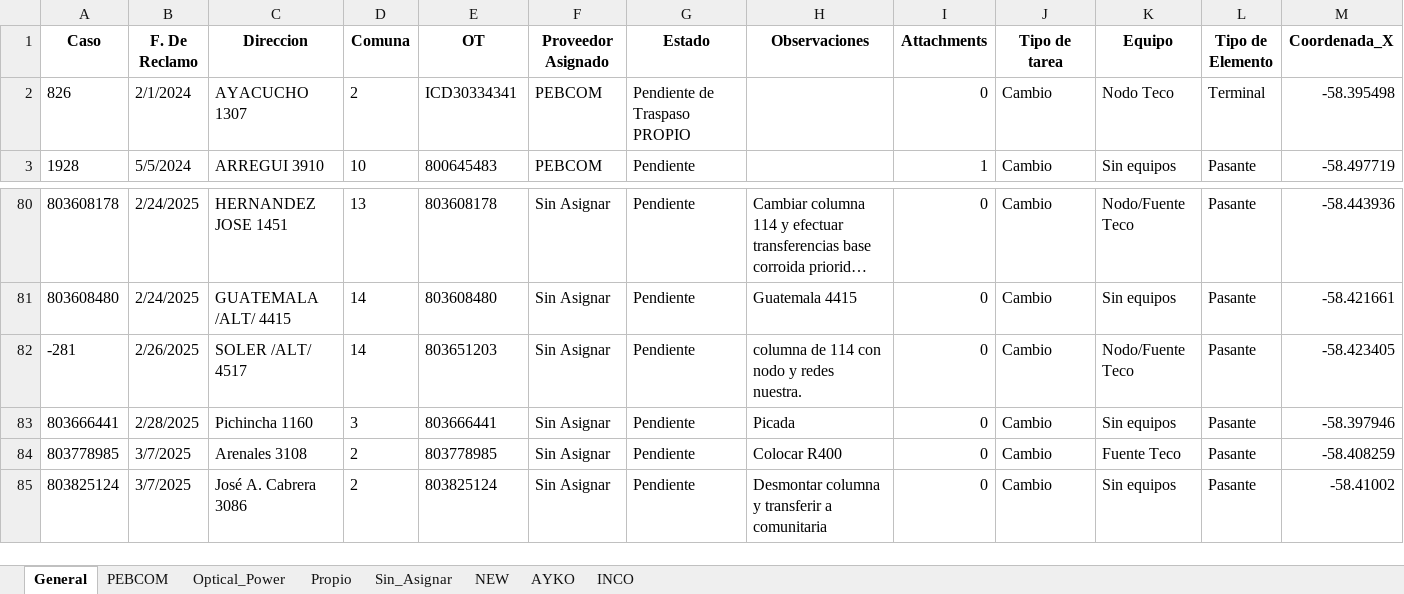
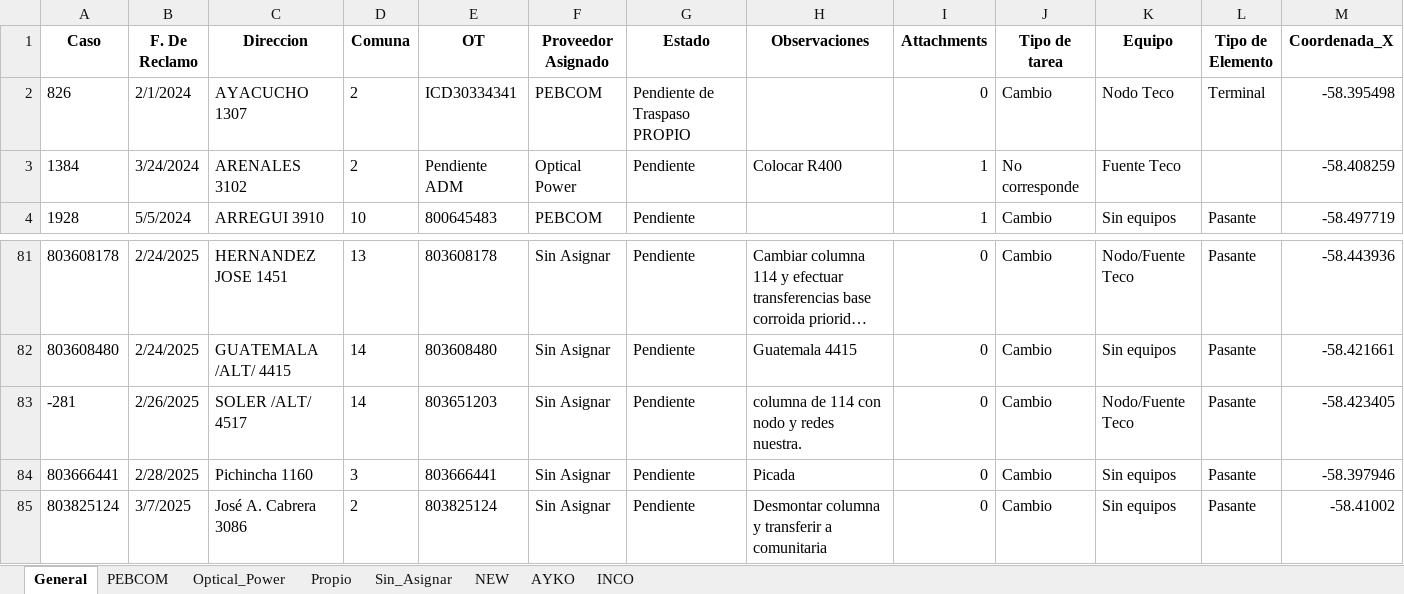
Before and after one commit to gestiondereclamosteco/pendientes_mantenimiento, an Excel workbook: mapa_interactivo.xlsx, sheet General, drawn as a sheet; only a part is shown, gaps mark what is left out; long unchanged cells end in …; values as stored, in another font and other column widths than the file's, no borders; removed rows and columns are numbered as before the commit, all else as after; rows hold the shown columns only; the diff names each change by its address in the sheet, - before the commit and + after, or states it on an @@ line.

Commit message:
Actualizacion automatica del mapa (2025-10-29 13:49:24)

```diff
--- a/mapa_interactivo.xlsx (sheet General)
+++ b/mapa_interactivo.xlsx (sheet General)
+row 3: 1384 | 3/24/2024 | ARENALES 3102 | 2 | Pendiente ADM | Optical Power | Pendiente | Colocar R400 | 1 | No corresponde | Fuente Teco |  | -58.408259
-row 84: 803778985 | 3/7/2025 | Arenales 3108 | 2 | 803778985 | Sin Asignar | Pendiente | Colocar R400 | 0 | Cambio | Fuente Teco | Pasante | -58.408259
```
Also changed, not shown: sheet Sin_Asignar, sheet Optical_Power, 1 other file.
